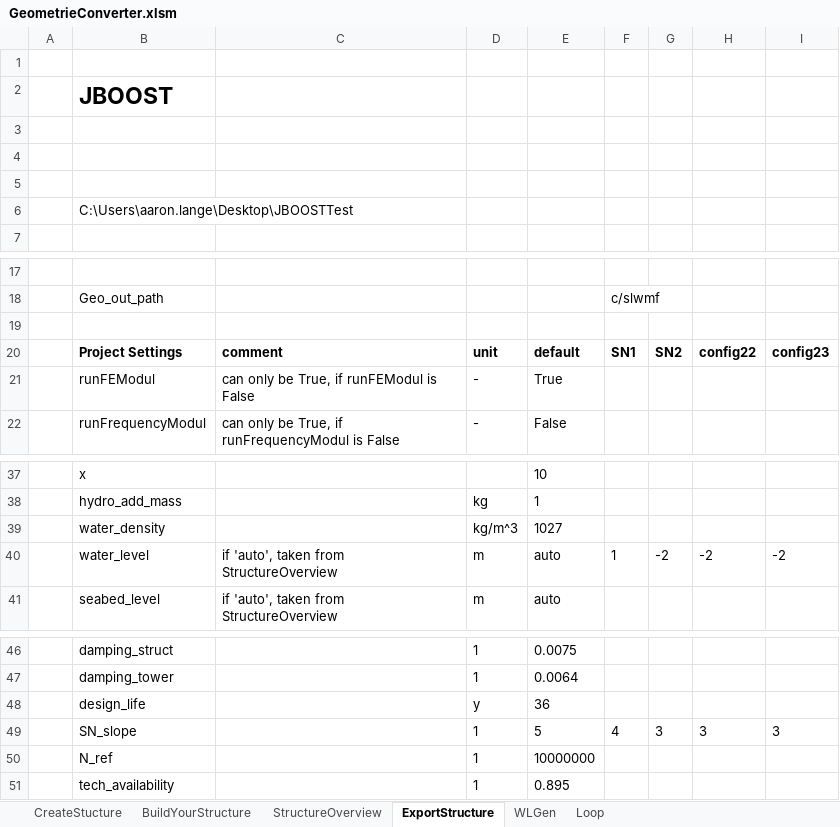
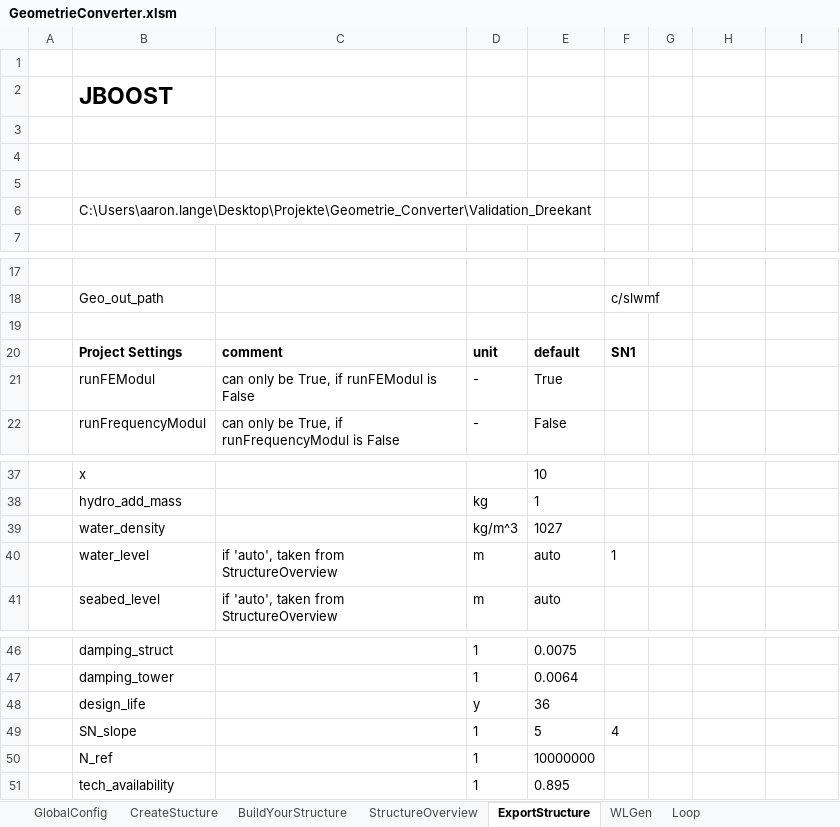
Before and after one commit to J-B-O-Offshore/GeometryConverter, an Excel workbook: GeometrieConverter.xlsm, sheet ExportStructure, drawn as a sheet; only a part is shown, gaps mark what is left out; values as stored, in another font and other column widths than the file's, no borders; charts and pictures and table styles not drawn; the diff names each change by its address in the sheet, - before the commit and + after, or states it on an @@ line.

Commit message:
major bugfixes and resiliance to database handling, adding of old geometrie converter loading, including of data from ENBW in database

```diff
--- a/GeometrieConverter.xlsm (sheet ExportStructure)
+++ b/GeometrieConverter.xlsm (sheet ExportStructure)
+sheet tab: GlobalConfig
-B6: C:\Users\aaron.lange\Desktop\JBOOSTTest
+B6: C:\Users\aaron.lange\Desktop\Projekte\Geometrie_Converter\Validation_Dreekant
-G20: SN2
+G20: (empty)
-H20: config22
+H20: (empty)
-I20: config23
+I20: (empty)
-G40: -2
+G40: (empty)
-H40: -2
+H40: (empty)
-I40: -2
+I40: (empty)
-G49: 3
+G49: (empty)
-H49: 3
+H49: (empty)
-I49: 3
+I49: (empty)
```
Also changed, not shown: sheet StructureOverview, sheet BuildYourStructure, sheet WLGen, sheet Loop, formulas that keep their value, hidden cells, charts or pictures, 7 other files.
